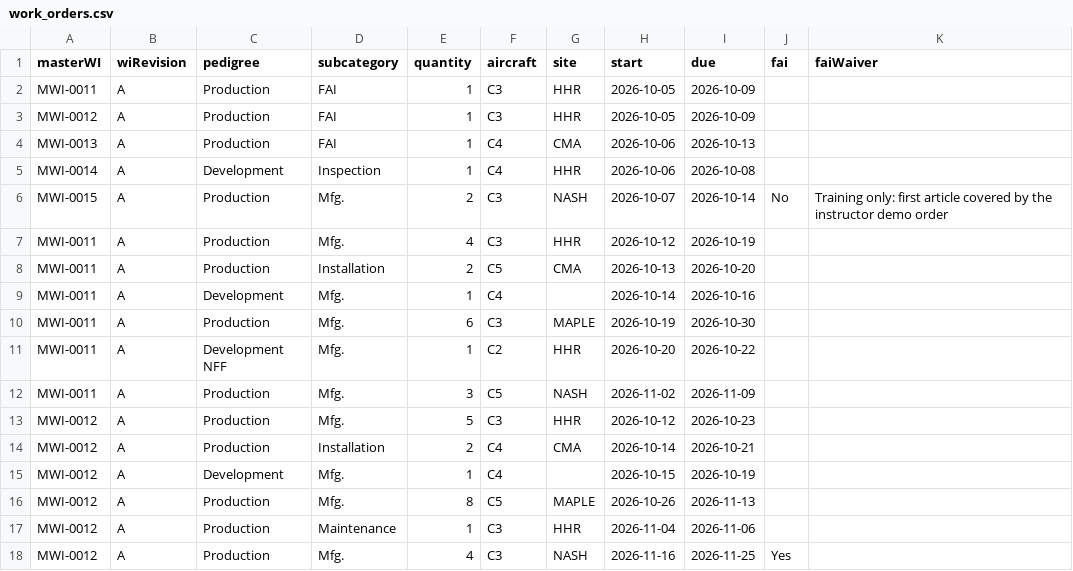
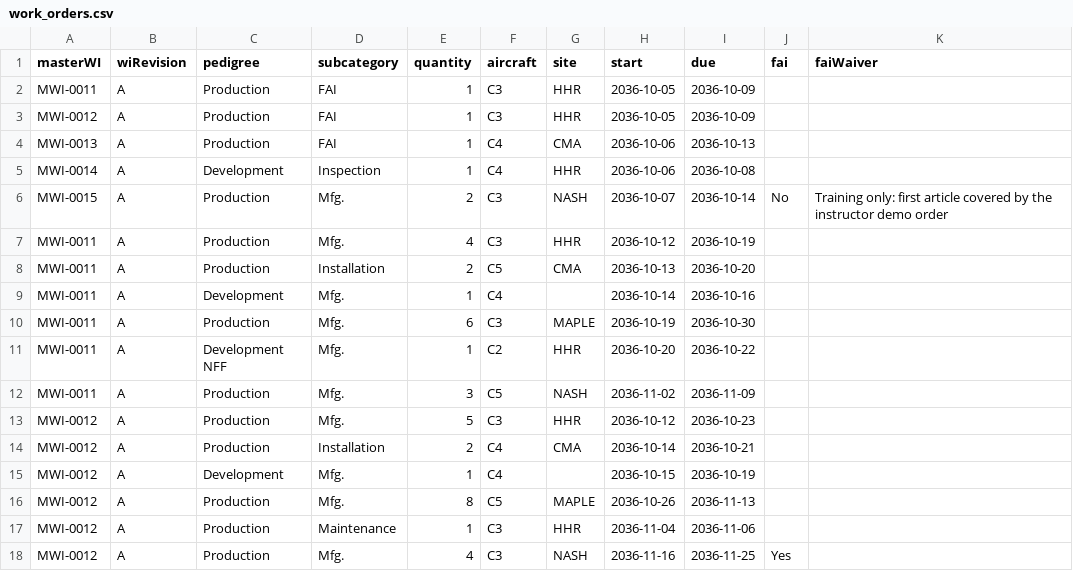
Before and after one commit to josedelcid1988-lgtm/flight-system, a CSV file: samples/training/work_orders.csv, drawn as a sheet; only a part is shown; the diff covers the shown part only.

```diff
--- a/samples/training/work_orders.csv
+++ b/samples/training/work_orders.csv
@@ -1,18 +1,18 @@
 masterWI,wiRevision,pedigree,subcategory,quantity,aircraft,site,start,due,fai,faiWaiver
-MWI-0011,A,Production,FAI,1,C3,HHR,2026-10-05,2026-10-09,,
-MWI-0012,A,Production,FAI,1,C3,HHR,2026-10-05,2026-10-09,,
-MWI-0013,A,Production,FAI,1,C4,CMA,2026-10-06,2026-10-13,,
-MWI-0014,A,Development,Inspection,1,C4,HHR,2026-10-06,2026-10-08,,
-MWI-0015,A,Production,Mfg.,2,C3,NASH,2026-10-07,2026-10-14,No,Training only: first article covered by the instructor demo order
-MWI-0011,A,Production,Mfg.,4,C3,HHR,2026-10-12,2026-10-19,,
-MWI-0011,A,Production,Installation,2,C5,CMA,2026-10-13,2026-10-20,,
-MWI-0011,A,Development,Mfg.,1,C4,,2026-10-14,2026-10-16,,
-MWI-0011,A,Production,Mfg.,6,C3,MAPLE,2026-10-19,2026-10-30,,
-MWI-0011,A,Development NFF,Mfg.,1,C2,HHR,2026-10-20,2026-10-22,,
-MWI-0011,A,Production,Mfg.,3,C5,NASH,2026-11-02,2026-11-09,,
-MWI-0012,A,Production,Mfg.,5,C3,HHR,2026-10-12,2026-10-23,,
-MWI-0012,A,Production,Installation,2,C4,CMA,2026-10-14,2026-10-21,,
-MWI-0012,A,Development,Mfg.,1,C4,,2026-10-15,2026-10-19,,
-MWI-0012,A,Production,Mfg.,8,C5,MAPLE,2026-10-26,2026-11-13,,
-MWI-0012,A,Production,Maintenance,1,C3,HHR,2026-11-04,2026-11-06,,
-MWI-0012,A,Production,Mfg.,4,C3,NASH,2026-11-16,2026-11-25,Yes,
+MWI-0011,A,Production,FAI,1,C3,HHR,2036-10-05,2036-10-09,,
+MWI-0012,A,Production,FAI,1,C3,HHR,2036-10-05,2036-10-09,,
+MWI-0013,A,Production,FAI,1,C4,CMA,2036-10-06,2036-10-13,,
+MWI-0014,A,Development,Inspection,1,C4,HHR,2036-10-06,2036-10-08,,
+MWI-0015,A,Production,Mfg.,2,C3,NASH,2036-10-07,2036-10-14,No,Training only: first article covered by the instructor demo order
+MWI-0011,A,Production,Mfg.,4,C3,HHR,2036-10-12,2036-10-19,,
+MWI-0011,A,Production,Installation,2,C5,CMA,2036-10-13,2036-10-20,,
+MWI-0011,A,Development,Mfg.,1,C4,,2036-10-14,2036-10-16,,
+MWI-0011,A,Production,Mfg.,6,C3,MAPLE,2036-10-19,2036-10-30,,
+MWI-0011,A,Development NFF,Mfg.,1,C2,HHR,2036-10-20,2036-10-22,,
+MWI-0011,A,Production,Mfg.,3,C5,NASH,2036-11-02,2036-11-09,,
+MWI-0012,A,Production,Mfg.,5,C3,HHR,2036-10-12,2036-10-23,,
+MWI-0012,A,Production,Installation,2,C4,CMA,2036-10-14,2036-10-21,,
+MWI-0012,A,Development,Mfg.,1,C4,,2036-10-15,2036-10-19,,
+MWI-0012,A,Production,Mfg.,8,C5,MAPLE,2036-10-26,2036-11-13,,
+MWI-0012,A,Production,Maintenance,1,C3,HHR,2036-11-04,2036-11-06,,
+MWI-0012,A,Production,Mfg.,4,C3,NASH,2036-11-16,2036-11-25,Yes,
```
Also changed, not shown: 26 edited cells elsewhere in this file, 5 other files.
